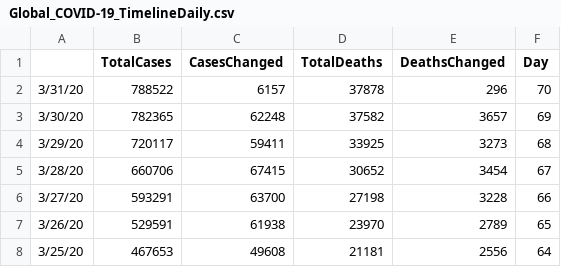
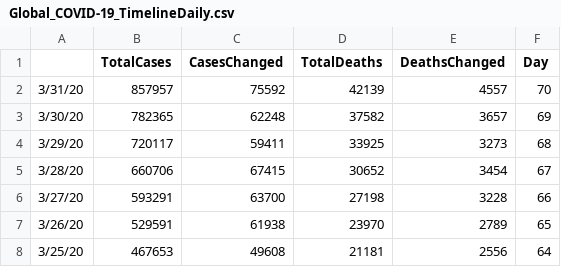
Before and after one commit to apricotsolutions/COVID-19, a CSV file: dataset03/Global_COVID-19_TimelineDaily.csv, drawn as a sheet; only a part is shown.

```diff
--- a/dataset03/Global_COVID-19_TimelineDaily.csv
+++ b/dataset03/Global_COVID-19_TimelineDaily.csv
@@ -1,3 +1,3 @@
 ,TotalCases,CasesChanged,TotalDeaths,DeathsChanged,Day
-3/31/20,788522,6157,37878,296,70
+3/31/20,857957,75592,42139,4557,70
 3/30/20,782365,62248,37582,3657,69
```
Also changed, not shown: dataset03/Global_COVID-19_Timeline.csv, dataset03/India_COVID-19_Map.csv, 8 other files.
